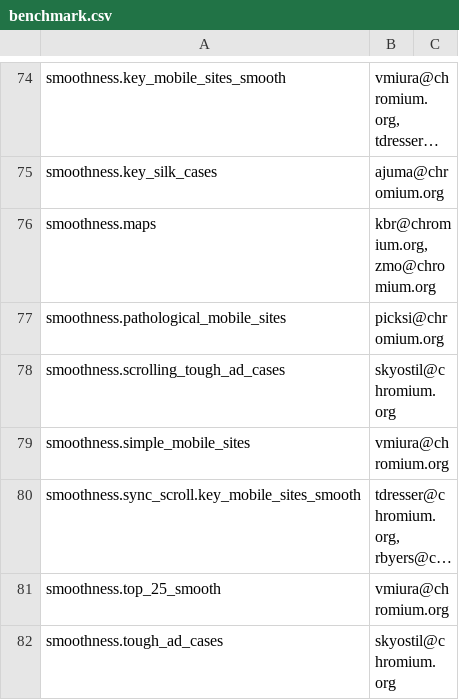
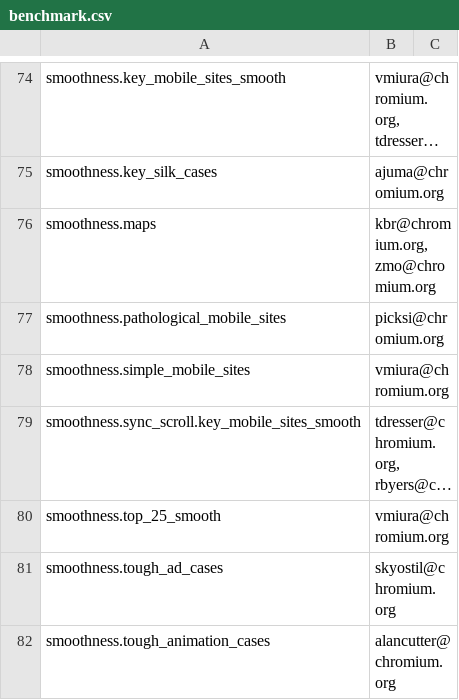
Before and after one commit to chromium-full-mirror/chromium_src_tools_perf, a CSV file: benchmark.csv, drawn as a sheet; only a part is shown, gaps mark what is left out; the shorter side is filled out with more unchanged rows; long unchanged cells end in ….

Commit message:
Remove smoothness.scrolling_tough_ad_cases benchmark
This benchmark has been failing on all platforms for a while and we don't have
bandwidth to revive it.

Bug: 683247
Change-Id: I57280d16f43403cd3447c7c1f315e3084e6c4aa1
Reviewed-on: https://chromium-review.googlesource.com/578107
Commit-Queue: Ned Nguyen <nednguyen@google.com>
Reviewed-by: Sami Kyöstilä <skyostil@chromium.org>
Cr-Commit-Position: refs/heads/master@{#489416}
NOKEYCHECK=True
GitOrigin-RevId: c94bfd85af86cc4483b9d9d659a488f5e911e4c0

```diff
--- a/benchmark.csv
+++ b/benchmark.csv
@@ -77,3 +77,2 @@ smoothness.maps,"kbr@chromium.org, zmo@chromium.org",
 smoothness.pathological_mobile_sites,picksi@chromium.org,
-smoothness.scrolling_tough_ad_cases,skyostil@chromium.org,
 smoothness.simple_mobile_sites,vmiura@chromium.org,
```
Also changed, not shown: 2 other files.
